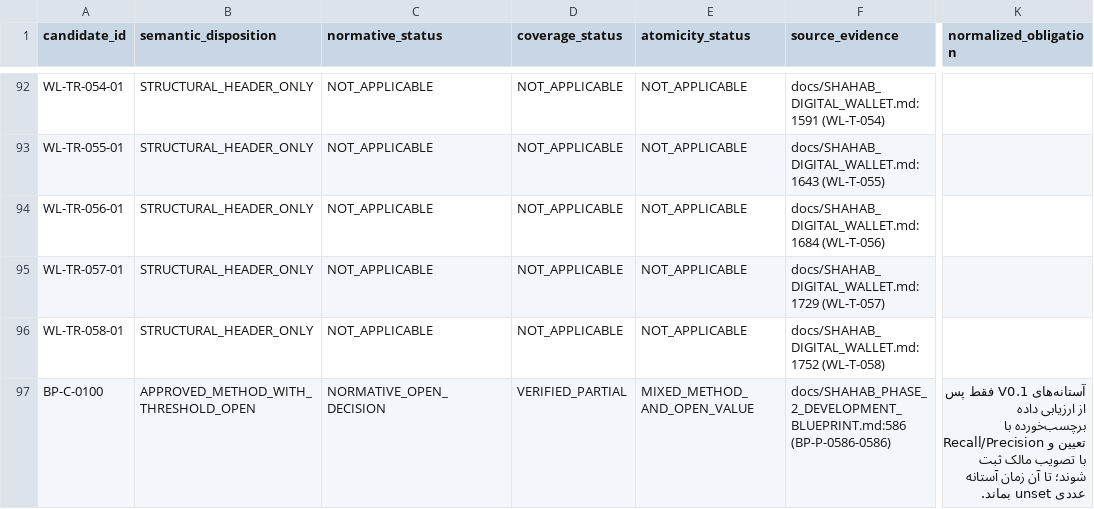
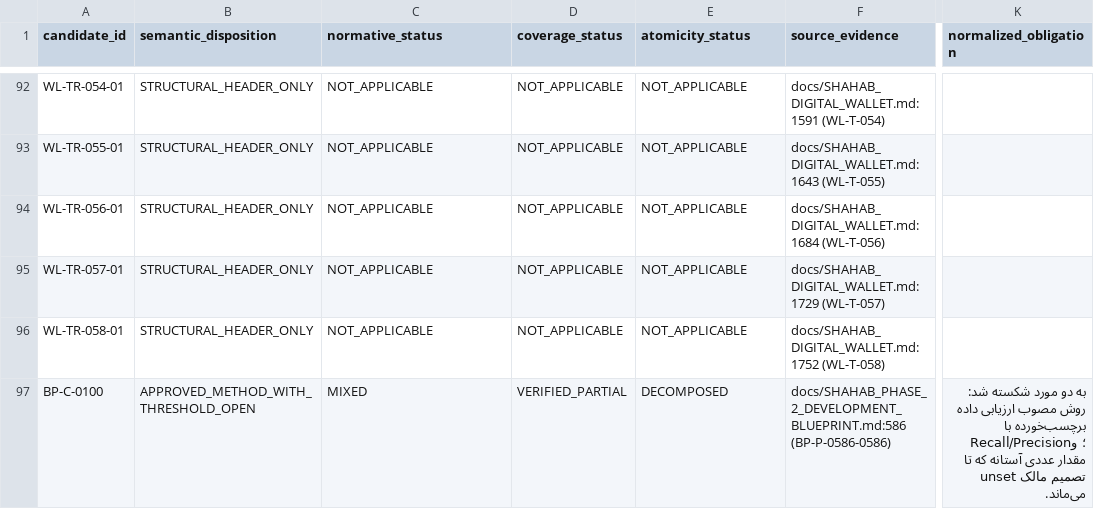
Before and after one commit to Brotherlouiee/shahab-demo, a CSV file: docs/audits/phase2-source-coverage/semantic-review-dispositions.csv, drawn as a sheet; only a part is shown, gaps mark what is left out; the diff covers the shown part only; the diff names each change by its address in the sheet, - before the commit and + after, or states it on an @@ line.

```diff
--- a/docs/audits/phase2-source-coverage/semantic-review-dispositions.csv
+++ b/docs/audits/phase2-source-coverage/semantic-review-dispositions.csv
-C97 (normative_status): NORMATIVE_OPEN_DECISION
+C97 (normative_status): MIXED
-E97 (atomicity_status): MIXED_METHOD_AND_OPEN_VALUE
+E97 (atomicity_status): DECOMPOSED
-K97 (normalized_obligation): آستانه‌های V0.1 فقط پس از ارزیابی داده برچسب‌خورده با Recall/Precision تعیین و با تصویب مالک ثبت شوند؛ تا آن زمان آستانه عددی unset بماند.
+K97 (normalized_obligation): به دو مورد شکسته شد: روش مصوب ارزیابی داده برچسب‌خورده با Recall/Precision؛ و مقدار عددی آستانه که تا تصمیم مالک unset می‌ماند.
```
Also changed, not shown: 1 added row and 4 edited cells elsewhere in this file, 10 other files.
